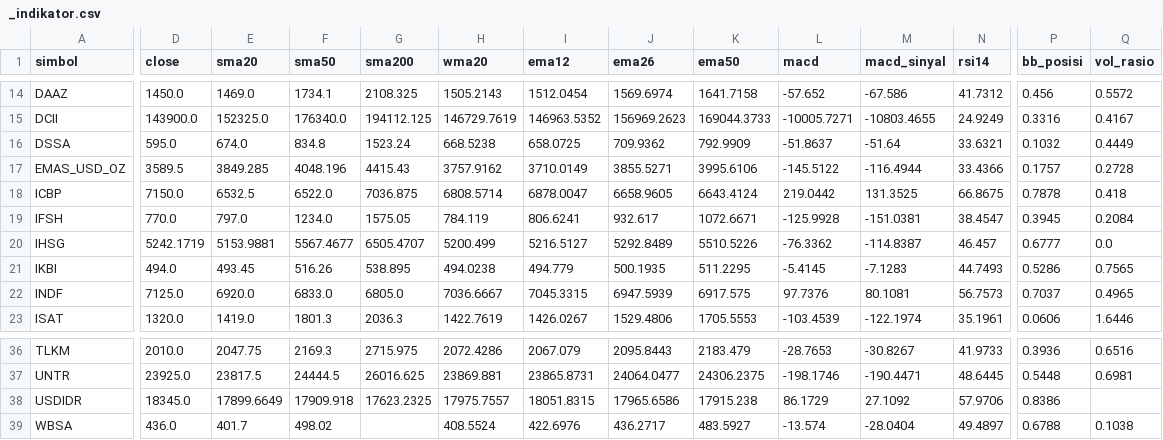
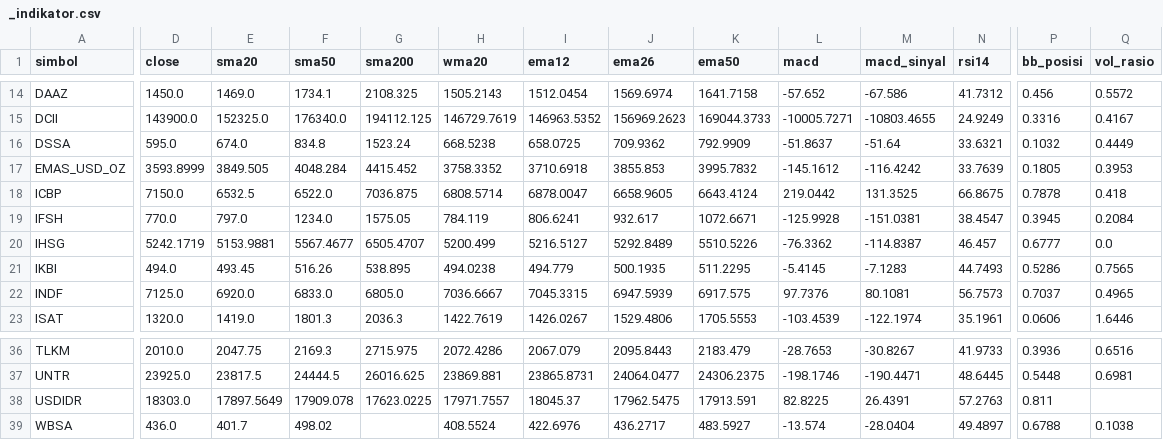
Before and after one commit to jurasoft26/pasar-modal-koh, a CSV file: data/_indikator.csv, drawn as a sheet; only a part is shown, gaps mark what is left out; the diff covers the shown part only; the diff names each change by its address in the sheet, - before the commit and + after, or states it on an @@ line.

```diff
--- a/data/_indikator.csv
+++ b/data/_indikator.csv
-D17 (close): 3589.5
+D17 (close): 3593.8999
-E17 (sma20): 3849.285
+E17 (sma20): 3849.505
-F17 (sma50): 4048.196
+F17 (sma50): 4048.284
-G17 (sma200): 4415.43
+G17 (sma200): 4415.452
-H17 (wma20): 3757.9162
+H17 (wma20): 3758.3352
-I17 (ema12): 3710.0149
+I17 (ema12): 3710.6918
-J17 (ema26): 3855.5271
+J17 (ema26): 3855.853
-K17 (ema50): 3995.6106
+K17 (ema50): 3995.7832
-L17 (macd): -145.5122
+L17 (macd): -145.1612
-M17 (macd_sinyal): -116.4944
+M17 (macd_sinyal): -116.4242
-N17 (rsi14): 33.4366
+N17 (rsi14): 33.7639
-P17 (bb_posisi): 0.1757
+P17 (bb_posisi): 0.1805
-Q17 (vol_rasio): 0.2728
+Q17 (vol_rasio): 0.3953
-D38 (close): 18345.0
+D38 (close): 18303.0
-E38 (sma20): 17899.6649
+E38 (sma20): 17897.5649
-F38 (sma50): 17909.918
+F38 (sma50): 17909.078
-G38 (sma200): 17623.2325
+G38 (sma200): 17623.0225
-H38 (wma20): 17975.7557
+H38 (wma20): 17971.7557
-I38 (ema12): 18051.8315
+I38 (ema12): 18045.37
-J38 (ema26): 17965.6586
+J38 (ema26): 17962.5475
-K38 (ema50): 17915.238
+K38 (ema50): 17913.591
-L38 (macd): 86.1729
+L38 (macd): 82.8225
-M38 (macd_sinyal): 27.1092
+M38 (macd_sinyal): 26.4391
-N38 (rsi14): 57.9706
+N38 (rsi14): 57.2763
-P38 (bb_posisi): 0.8386
+P38 (bb_posisi): 0.811
```
Also changed, not shown: 1 edited cell elsewhere in this file, data/EMAS_USD_OZ.csv, data/USDIDR.csv, 2 other files.
